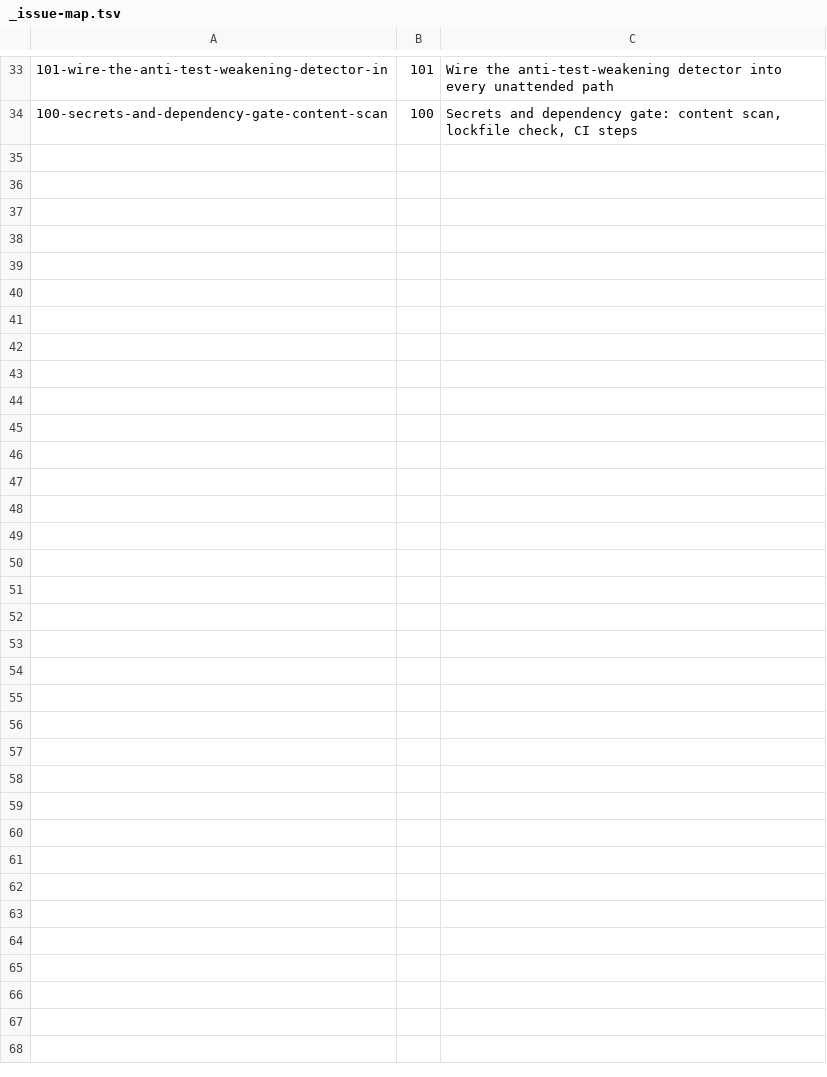
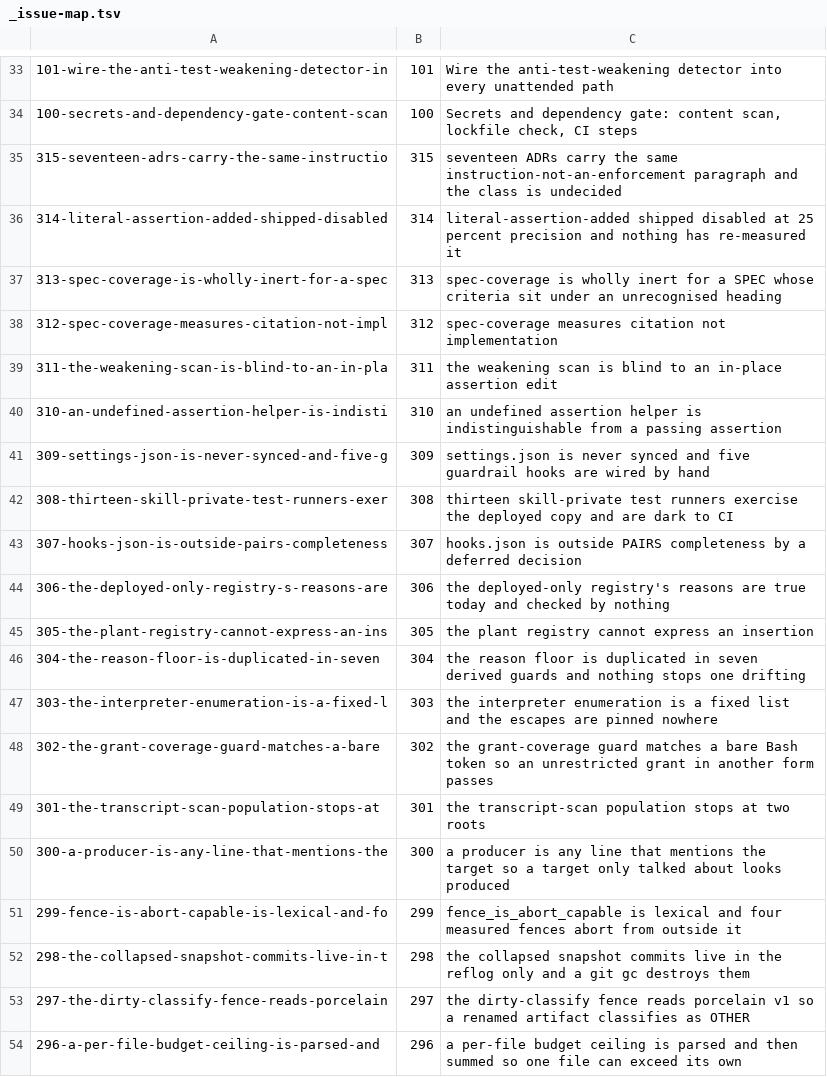
Before and after one commit to istefox/vibe-coding-system, a TSV file: docs/specs/_issue-map.tsv, drawn as a sheet; only a part is shown, gaps mark what is left out; the diff covers the shown part only.

Commit message:
docs(project): open Phase 10 on the residual backlog nobody had counted
A sweep of all 111 ADRs found 191 open residuals (68 SAFETY, 72 CORRECTNESS,
51 DOC) recorded under "disclosed, not fixed" and "instruction, not an
enforcement". 30 new prep issues plus #273 become a 31-feature roadmap in
three risk-ordered waves; the remainder is closed by wave 3's decision ADR.
Clears the 32 superseded pending boxes that would have made the conductor
re-implement closed work against another topic's SPEC.

```diff
--- a/docs/specs/_issue-map.tsv
+++ b/docs/specs/_issue-map.tsv
@@ -34 +34,21 @@
 100-secrets-and-dependency-gate-content-scan	100	Secrets and dependency gate: content scan, lockfile check, CI steps
+315-seventeen-adrs-carry-the-same-instructio	315	seventeen ADRs carry the same instruction-not-an-enforcement paragraph and the class is undecided
+314-literal-assertion-added-shipped-disabled	314	literal-assertion-added shipped disabled at 25 percent precision and nothing has re-measured it
+313-spec-coverage-is-wholly-inert-for-a-spec	313	spec-coverage is wholly inert for a SPEC whose criteria sit under an unrecognised heading
+312-spec-coverage-measures-citation-not-impl	312	spec-coverage measures citation not implementation
+311-the-weakening-scan-is-blind-to-an-in-pla	311	the weakening scan is blind to an in-place assertion edit
+310-an-undefined-assertion-helper-is-indisti	310	an undefined assertion helper is indistinguishable from a passing assertion
+309-settings-json-is-never-synced-and-five-g	309	settings.json is never synced and five guardrail hooks are wired by hand
+308-thirteen-skill-private-test-runners-exer	308	thirteen skill-private test runners exercise the deployed copy and are dark to CI
+307-hooks-json-is-outside-pairs-completeness	307	hooks.json is outside PAIRS completeness by a deferred decision
+306-the-deployed-only-registry-s-reasons-are	306	the deployed-only registry's reasons are true today and checked by nothing
+305-the-plant-registry-cannot-express-an-ins	305	the plant registry cannot express an insertion
+304-the-reason-floor-is-duplicated-in-seven	304	the reason floor is duplicated in seven derived guards and nothing stops one drifting
+303-the-interpreter-enumeration-is-a-fixed-l	303	the interpreter enumeration is a fixed list and the escapes are pinned nowhere
+302-the-grant-coverage-guard-matches-a-bare	302	the grant-coverage guard matches a bare Bash token so an unrestricted grant in another form passes
+301-the-transcript-scan-population-stops-at	301	the transcript-scan population stops at two roots
+300-a-producer-is-any-line-that-mentions-the	300	a producer is any line that mentions the target so a target only talked about looks produced
+299-fence-is-abort-capable-is-lexical-and-fo	299	fence_is_abort_capable is lexical and four measured fences abort from outside it
+298-the-collapsed-snapshot-commits-live-in-t	298	the collapsed snapshot commits live in the reflog only and a git gc destroys them
+297-the-dirty-classify-fence-reads-porcelain	297	the dirty-classify fence reads porcelain v1 so a renamed artifact classifies as OTHER
+296-a-per-file-budget-ceiling-is-parsed-and	296	a per-file budget ceiling is parsed and then summed so one file can exceed its own
```
Also changed, not shown: 11 added rows elsewhere in this file, 1 other file.
